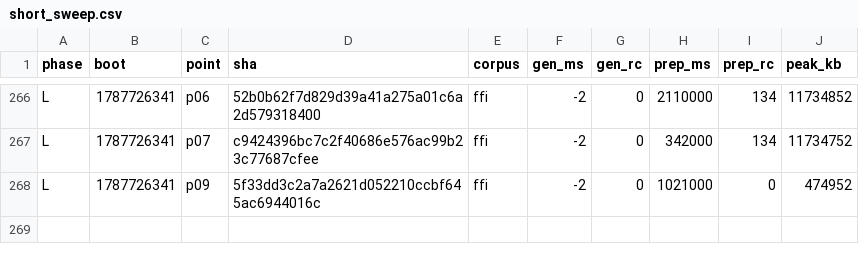
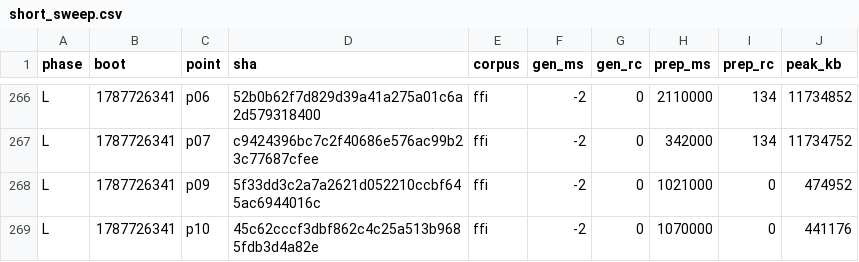
Before and after one commit to wkirschenmann/tlapm, a CSV file: doc/perf/short/short_sweep.csv, drawn as a sheet; only a part is shown, gaps mark what is left out.

```diff
--- a/doc/perf/short/short_sweep.csv
+++ b/doc/perf/short/short_sweep.csv
@@ -268 +268,2 @@ L,1787726341,p07,c9424396bc7c2f40686e576ac99b23c77687cfee,ffi,-2,0,342000,134,11
 L,1787726341,p09,5f33dd3c2a7a2621d052210ccbf645ac6944016c,ffi,-2,0,1021000,0,474952
+L,1787726341,p10,45c62cccf3dbf862c4c25a513b9685fdb3d4a82e,ffi,-2,0,1070000,0,441176
```
Also changed, not shown: doc/perf/short/chain_reline.csv, 1 other file.
